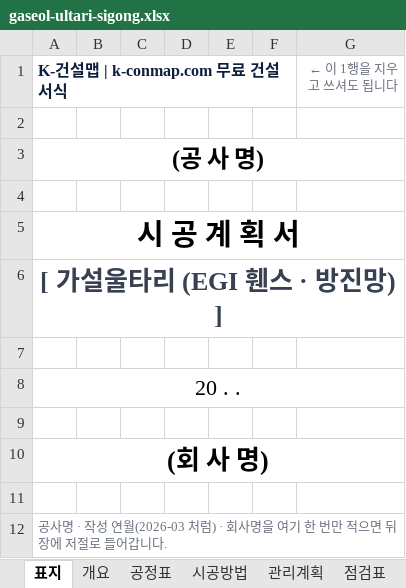
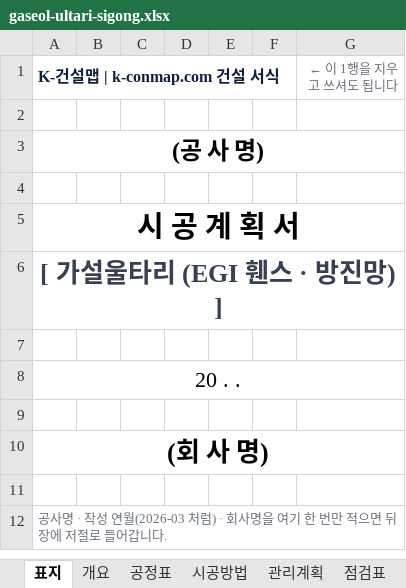
Before and after one commit to kimmyounghwan/K-conmap, an Excel workbook: web/public/forms/gaseol-ultari-sigong.xlsx, sheet 표지, drawn as a sheet; values as stored, in another font and other column widths than the file's, no borders; the diff names each change by its address in the sheet, - before the commit and + after, or states it on an @@ line.

```diff
--- a/web/public/forms/gaseol-ultari-sigong.xlsx (sheet 표지)
+++ b/web/public/forms/gaseol-ultari-sigong.xlsx (sheet 표지)
-A1: K-건설맵 | k-conmap.com 무료 건설 서식
+A1: K-건설맵 | k-conmap.com 건설 서식
```
Also changed, not shown: sheet 점검표, sheet 관리계획, sheet 시공방법, sheet 공정표, sheet 개요, 10 other files.
